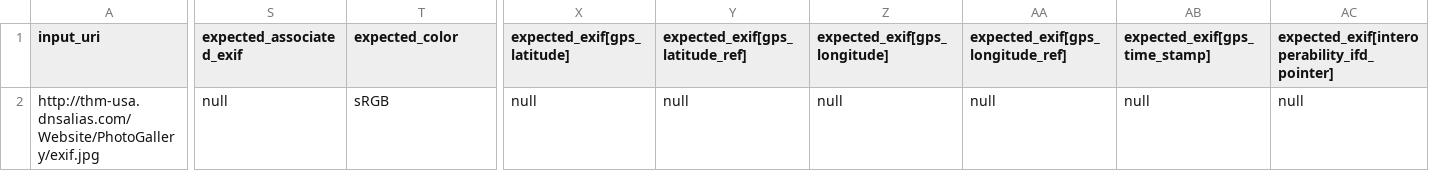
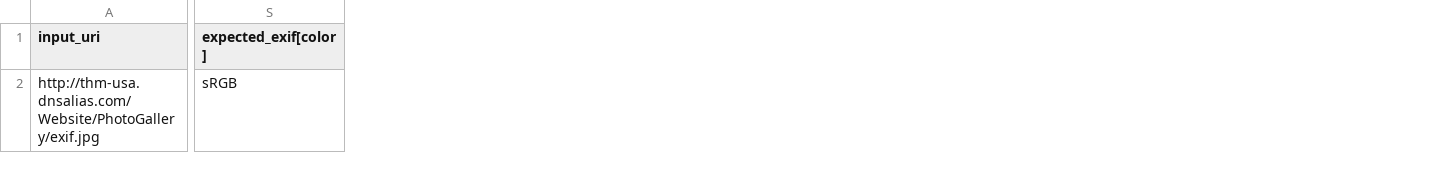
Before and after one commit to smagapu/QA_Regression, a CSV file: qa_tests.csv, drawn as a sheet; only a part is shown, gaps mark what is left out; removed rows and columns are numbered as before the commit, all else as after; the diff covers the shown part only; the diff names each change by its address in the sheet, - before the commit and + after, or states it on an @@ line.

Commit message:
Update qa_tests.csv

```diff
--- a/qa_tests.csv
+++ b/qa_tests.csv
-column S (expected_associated_exif), row 2: null
-column X (expected_exif[gps_latitude]), row 2: null
-column Y (expected_exif[gps_latitude_ref]), row 2: null
-column Z (expected_exif[gps_longitude]), row 2: null
-column AA (expected_exif[gps_longitude_ref]), row 2: null
-column AB (expected_exif[gps_time_stamp]), row 2: null
-column AC, rows 1-2: expected_exif[interoperability_ifd_pointer] | null
-S1: expected_color
+S1: expected_exif[color]
```
Also changed, not shown: 2 edited cells elsewhere in this file.
